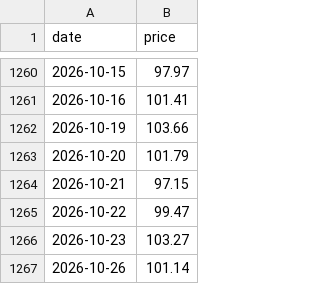
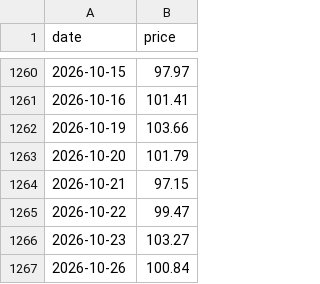
Before and after one commit to Gdesale167/oil-price-prediction, a CSV file: data/seed/CL_F.csv, drawn as a sheet; only a part is shown, gaps mark what is left out.

```diff
--- a/data/seed/CL_F.csv
+++ b/data/seed/CL_F.csv
@@ -1266,2 +1266,2 @@ date,price
 2026-10-23,103.27
-2026-10-26,101.14
+2026-10-26,100.84
```
Also changed, not shown: data/seed/BZ_F.csv.
